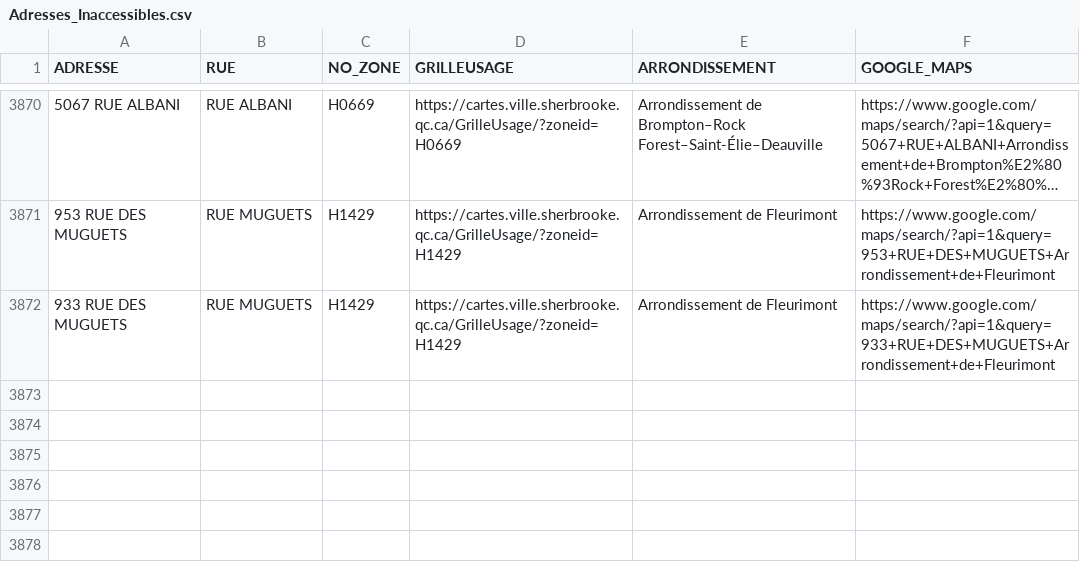
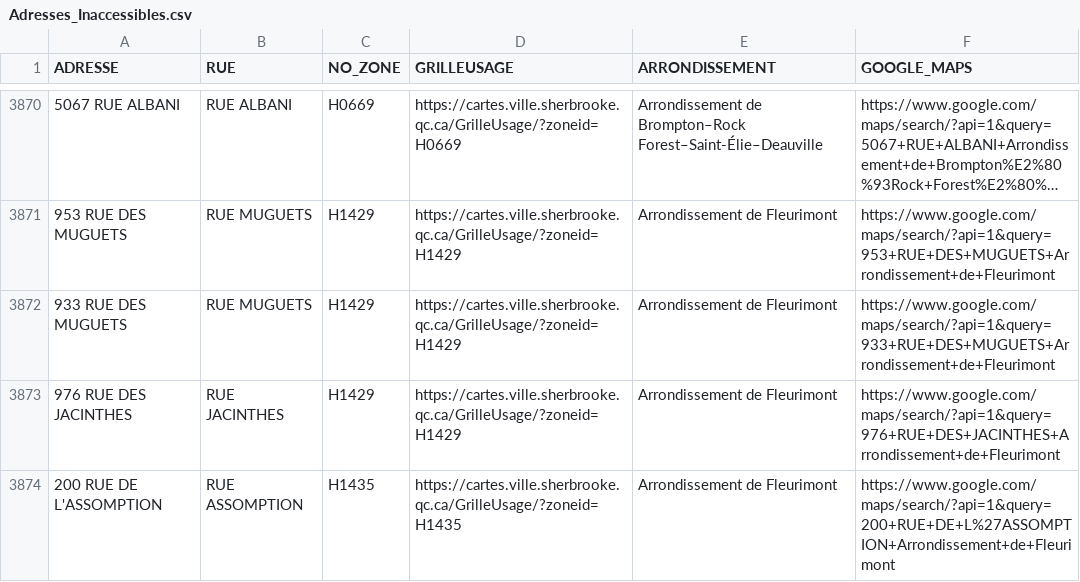
Before and after one commit to KBAILEY90/Prospection, a CSV file: data/Adresses_Inaccessibles.csv, drawn as a sheet; only a part is shown, gaps mark what is left out; long unchanged cells end in …; the diff names each change by its address in the sheet, - before the commit and + after, or states it on an @@ line.

```diff
--- a/data/Adresses_Inaccessibles.csv
+++ b/data/Adresses_Inaccessibles.csv
+row 3873: 976 RUE DES JACINTHES | RUE JACINTHES | H1429 | https://cartes.ville.sherbrooke.qc.ca/GrilleUsage/?zoneid=H1429 | Arrondissement de Fleurimont | https://www.google.com/maps/search/?api=1&query=976+RUE+DES+JACINTHES+Arrondissement+de+Fleurimont
+row 3874: 200 RUE DE L'ASSOMPTION | RUE ASSOMPTION | H1435 | https://cartes.ville.sherbrooke.qc.ca/GrilleUsage/?zoneid=H1435 | Arrondissement de Fleurimont | https://www.google.com/maps/search/?api=1&query=200+RUE+DE+L%27ASSOMPTION+Arrondissement+de+Fleurimont
```
